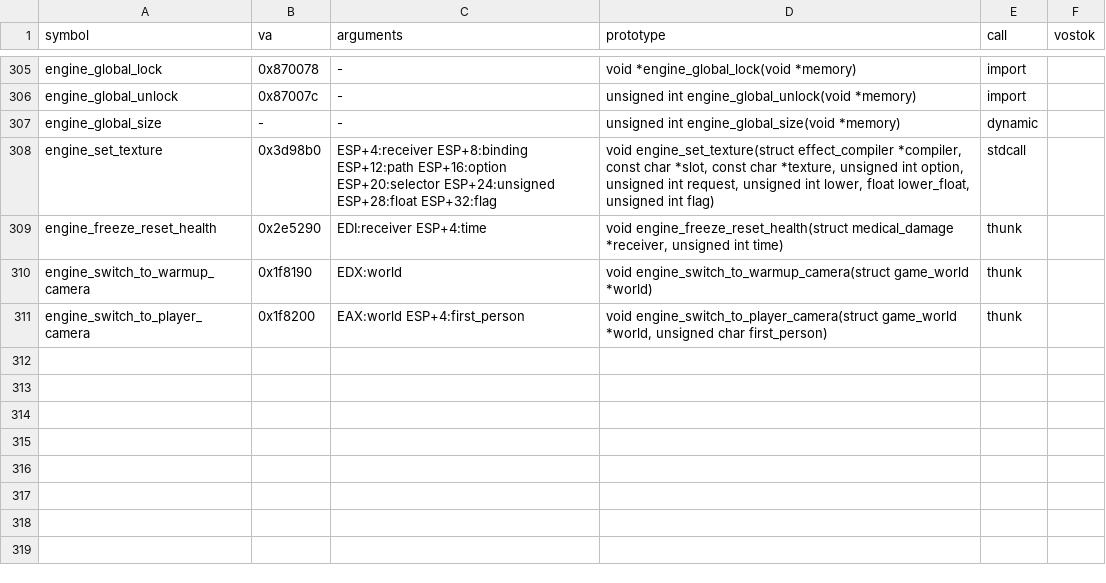
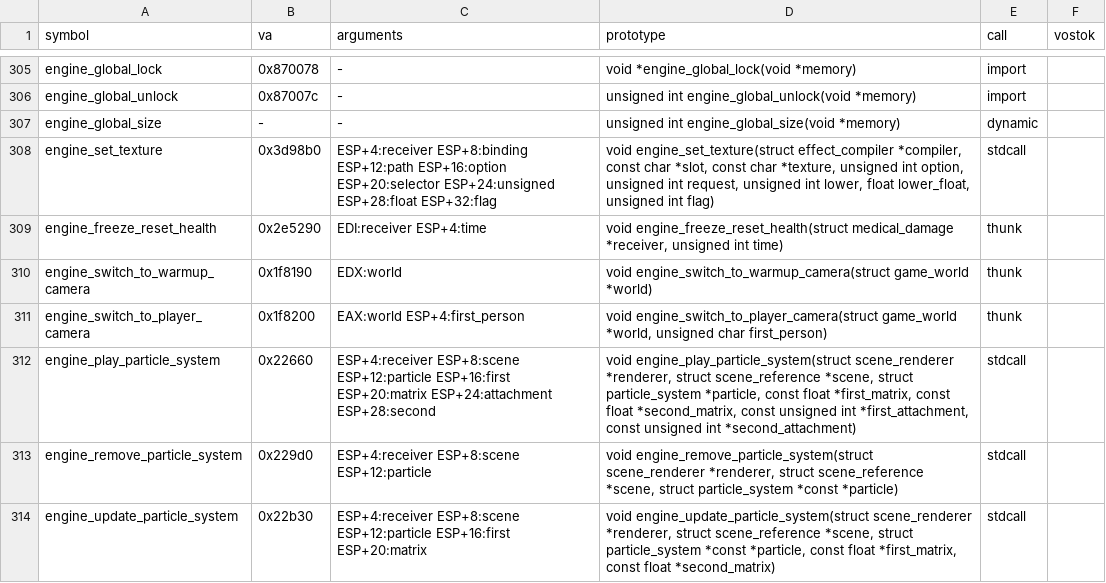
Before and after one commit to srp-survarium/skhid-srp, a TSV file: srp-026g/client-patches/engine_026g.tsv, drawn as a sheet; only a part is shown, gaps mark what is left out.

Commit message:
Freeze Tag glow: drawn by each game as scene particles, out of the simulation; variant a; fades with the thaw
Artifact Hunt's carrier glow desynced when it went into the simulated effect
list at the first tick after each game had loaded it. The frozen glow is
now drawn by each game for itself after the simulation's move: one particle
instance a place, played, moved (update_particle_system_instance 0x22B30, on
the body's transform) and stopped from the world's frozen state, all out of
the scene when the world is left. The effect-list hooks and the composite
effect are gone; the frozen player sees his body from the orbit camera, so
no first-person twin.

The owner picked variant a ("a is good"); the preview variants and pack are
gone. The thaw fades the glow (the owner: "so others could deem the freeze
state by look"): the engine's playing instances take no colour or emission
scale, so the pack carries it at 100, 70, 40 and 15 %, swapped a quarter of
the 3 s thaw at a time, full again when the progress resets.

```diff
--- a/srp-026g/client-patches/engine_026g.tsv
+++ b/srp-026g/client-patches/engine_026g.tsv
@@ -311 +311,4 @@ engine_switch_to_warmup_camera	0x1f8190	EDX:world	void engine_switch_to_warmup_c
 engine_switch_to_player_camera	0x1f8200	EAX:world ESP+4:first_person	void engine_switch_to_player_camera(struct game_world *world, unsigned char first_person)	thunk
+engine_play_particle_system	0x22660	ESP+4:receiver ESP+8:scene ESP+12:particle ESP+16:first ESP+20:matrix ESP+24:attachment ESP+28:second	void engine_play_particle_system(struct scene_renderer *renderer, struct scene_reference *scene, struct particle_system *particle, const float *first_matrix, const float *second_matrix, const unsigned int *first_attachment, const unsigned int *second_attachment)	stdcall	
+engine_remove_particle_system	0x229d0	ESP+4:receiver ESP+8:scene ESP+12:particle	void engine_remove_particle_system(struct scene_renderer *renderer, struct scene_reference *scene, struct particle_system *const *particle)	stdcall	
+engine_update_particle_system	0x22b30	ESP+4:receiver ESP+8:scene ESP+12:particle ESP+16:first ESP+20:matrix	void engine_update_particle_system(struct scene_renderer *renderer, struct scene_reference *scene, struct particle_system *const *particle, const float *first_matrix, const float *second_matrix)	stdcall	
```
Also changed, not shown: release/content.tsv, srp-026g/client-patches/fields_026g.tsv, 18 other files.
